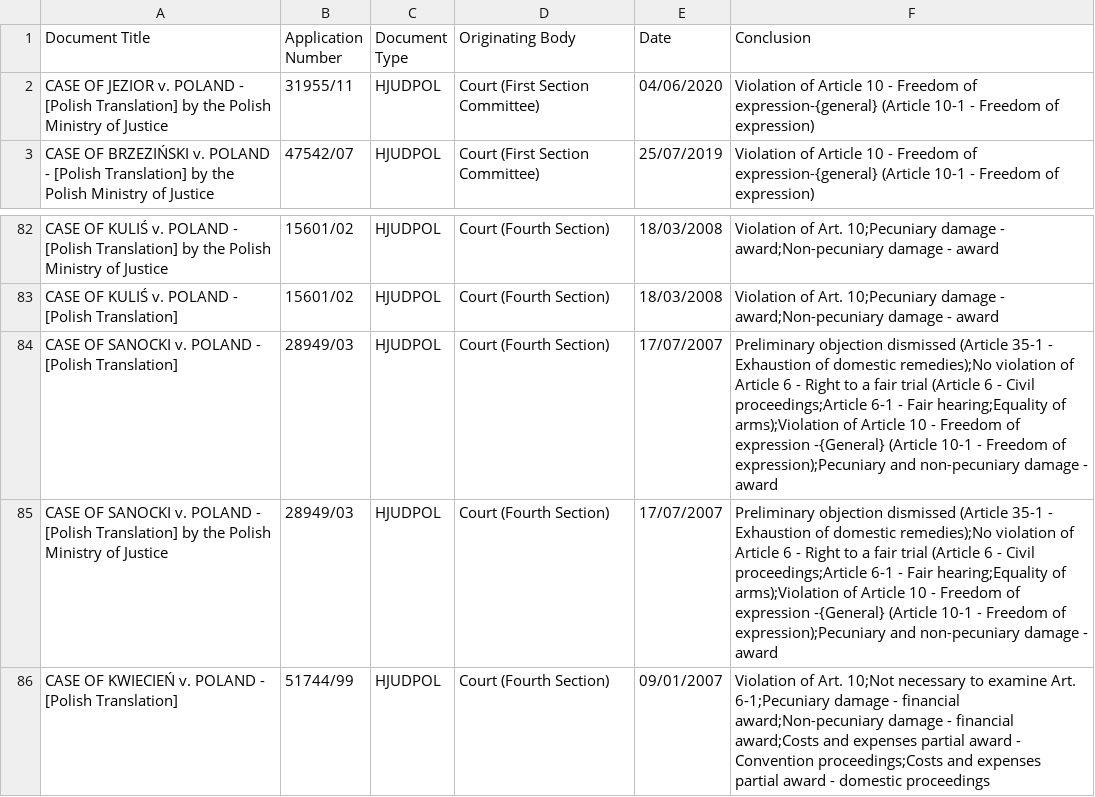
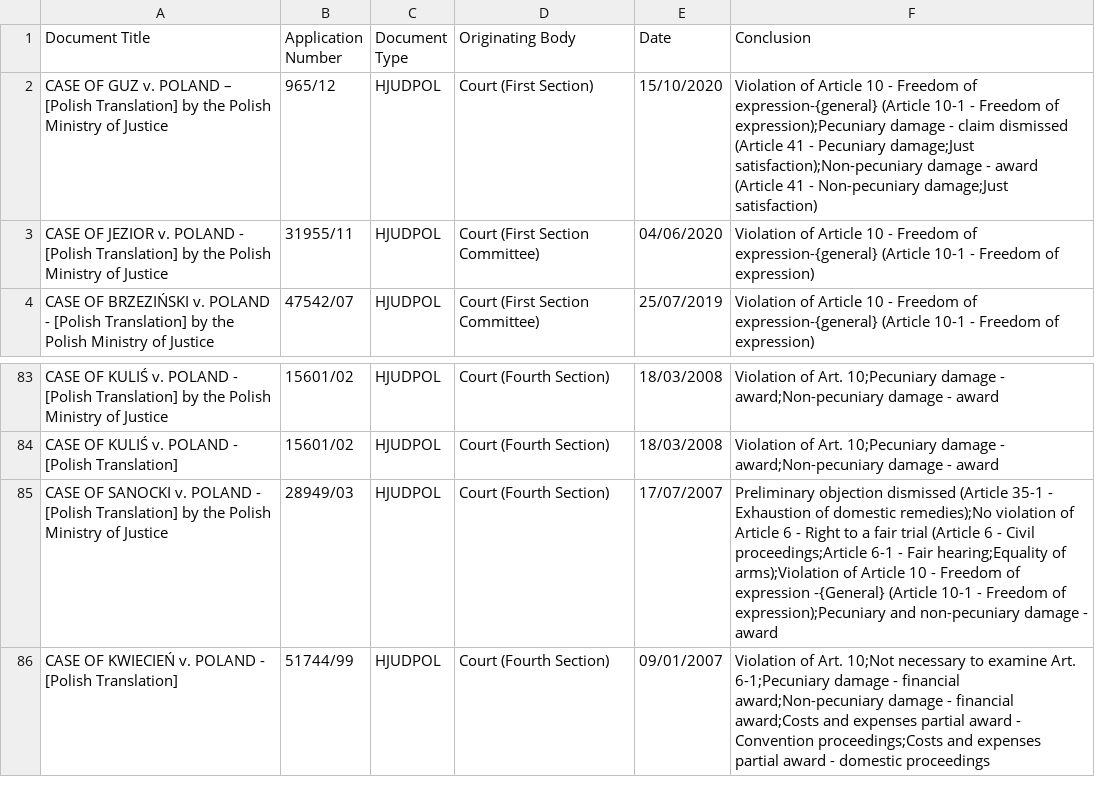
Before and after one commit to ad-m/foi-watch, a CSV file: content.csv, drawn as a sheet; only a part is shown, gaps mark what is left out.

Commit message:
Update 01-06-01 06:47

```diff
--- a/content.csv
+++ b/content.csv
@@ -1,2 +1,3 @@
 Document Title,Application Number,Document Type,Originating Body,Date,Conclusion
+CASE OF GUZ v. POLAND – [Polish Translation] by the Polish Ministry of Justice,965/12,HJUDPOL,Court (First Section),15/10/2020,Violation of Article 10 - Freedom of expression-{general} (Article 10-1 - Freedom of expression);Pecuniary damage - claim dismissed (Article 41 - Pecuniary damage;Just satisfaction);Non-pecuniary damage - award (Article 41 - Non-pecuniary damage;Just satisfaction)
 CASE OF JEZIOR v. POLAND - [Polish Translation] by the Polish Ministry of Justice,31955/11,HJUDPOL,Court (First Section Committee),04/06/2020,Violation of Article 10 - Freedom of expression-{general} (Article 10-1 - Freedom of expression)
@@ -83,3 +84,2 @@ CASE OF KULIŚ v. POLAND - [Polish Translation] by the Polish Ministry of Justic
 CASE OF KULIŚ v. POLAND - [Polish Translation],15601/02,HJUDPOL,Court (Fourth Section),18/03/2008,Violation of Art. 10;Pecuniary damage - award;Non-pecuniary damage - award
-CASE OF SANOCKI v. POLAND - [Polish Translation],28949/03,HJUDPOL,Court (Fourth Section),17/07/2007,Preliminary objection dismissed (Article 35-1 - Exhaustion of domestic remedies);No violation of Article 6 - Right to a fair trial (Article 6 - Civil proceedings;Article 6-1 - Fair hearing;Equality of arms);Violation of Article 10 - Freedom of expression -{General} (Article 10-1 - Freedom of expression);Pecuniary and non-pecuniary damage - award
 CASE OF SANOCKI v. POLAND - [Polish Translation] by the Polish Ministry of Justice,28949/03,HJUDPOL,Court (Fourth Section),17/07/2007,Preliminary objection dismissed (Article 35-1 - Exhaustion of domestic remedies);No violation of Article 6 - Right to a fair trial (Article 6 - Civil proceedings;Article 6-1 - Fair hearing;Equality of arms);Violation of Article 10 - Freedom of expression -{General} (Article 10-1 - Freedom of expression);Pecuniary and non-pecuniary damage - award
```
